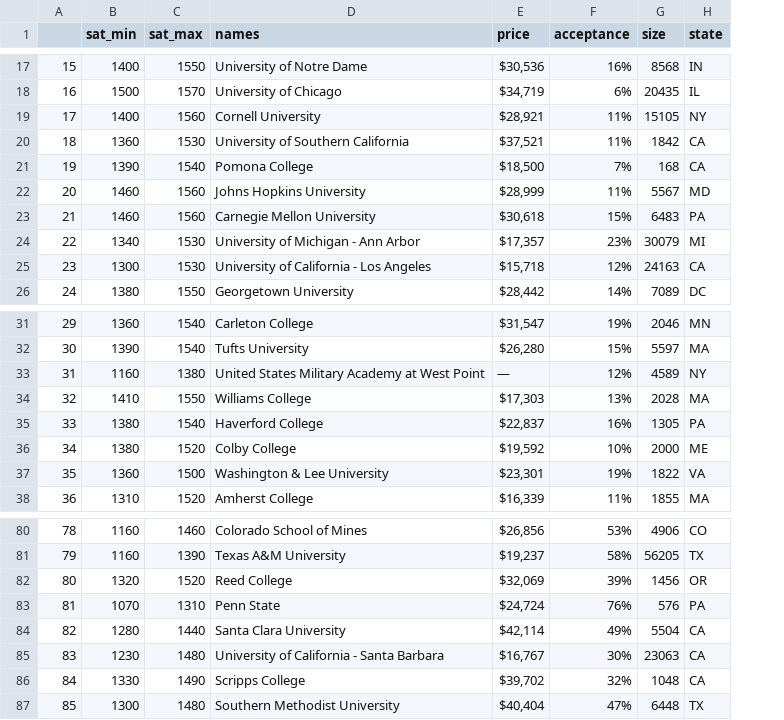
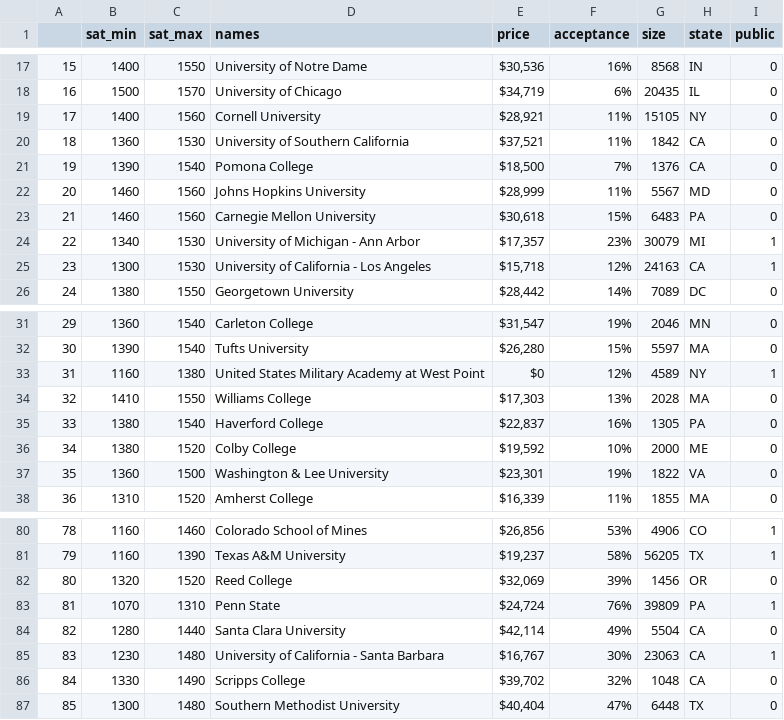
Before and after one commit to robirahman/csci29-final-project, a CSV file: finalproject/collegesearch/college_data/facts.csv, drawn as a sheet; only a part is shown, gaps mark what is left out; the diff covers the shown part only; the diff names each change by its address in the sheet, - before the commit and + after, or states it on an @@ line.

```diff
--- a/finalproject/collegesearch/college_data/facts.csv
+++ b/finalproject/collegesearch/college_data/facts.csv
+column I (public), rows 17-26: 0 | 0 | 0 | 0 | 0 | 0 | 0 | 1 | 1 | 0; rows 31-38: 0 | 0 | 1 | 0 | 0 | 0 | 0 | 0; rows 80-87: 1 | 1 | 0 | 1 | 0 | 1 | 0 | 0
-G21 (size): 168
+G21 (size): 1376
-E33 (price): —
+E33 (price): $0
-G83 (size): 576
+G83 (size): 39809
```
Also changed, not shown: 7 edited cells elsewhere in this file, 6 other files.
